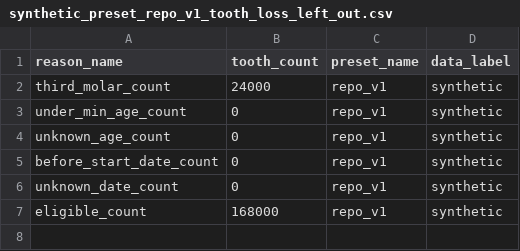
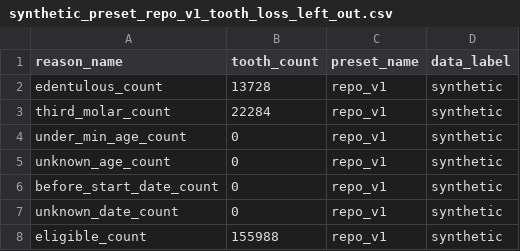
Before and after one commit to healthtransformationlab/health-transformation-lab-nlp, a CSV file: data/datasets/presets/synthetic_preset_repo_v1_tooth_loss_left_out.csv, drawn as a sheet.

```diff
--- a/data/datasets/presets/synthetic_preset_repo_v1_tooth_loss_left_out.csv
+++ b/data/datasets/presets/synthetic_preset_repo_v1_tooth_loss_left_out.csv
@@ -1,3 +1,4 @@
 reason_name,tooth_count,preset_name,data_label
-third_molar_count,24000,repo_v1,synthetic
+edentulous_count,13728,repo_v1,synthetic
+third_molar_count,22284,repo_v1,synthetic
 under_min_age_count,0,repo_v1,synthetic
@@ -6,2 +7,2 @@ before_start_date_count,0,repo_v1,synthetic
 unknown_date_count,0,repo_v1,synthetic
-eligible_count,168000,repo_v1,synthetic
+eligible_count,155988,repo_v1,synthetic
```
Also changed, not shown: data/datasets/presets/synthetic_preset_exploratory_1_tooth_loss_left_out.csv, data/datasets/presets/synthetic_preset_exploratory_1_tooth_loss_scores.csv, 14 other files.
